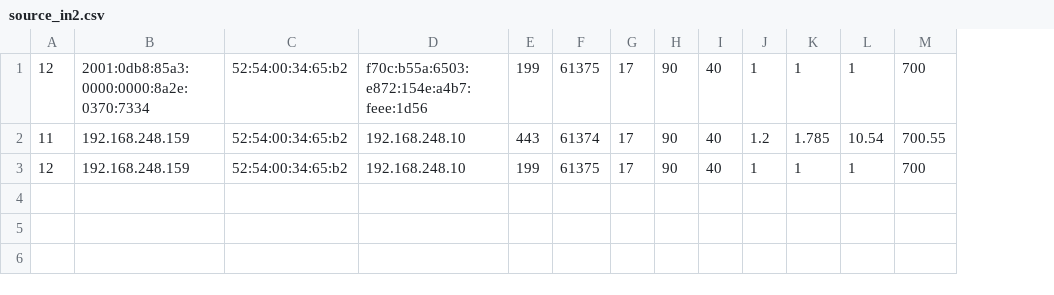
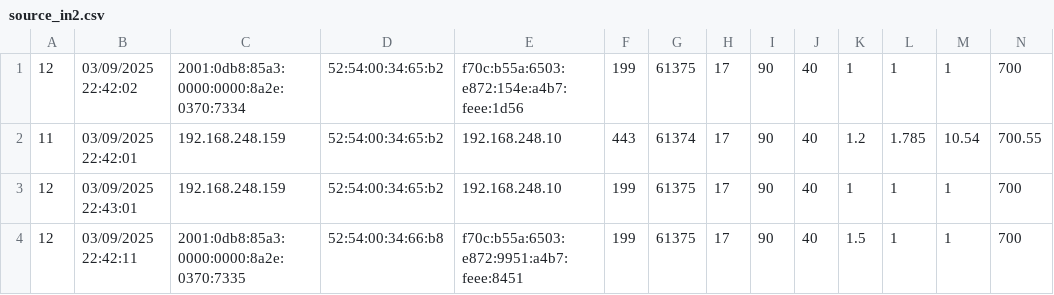
Before and after one commit to omeshF/NeT2I, a CSV file: source_in2.csv, drawn as a sheet; only a part is shown; rows hold the shown columns only; the diff names each change by its address in the sheet, - before the commit and + after, or states it on an @@ line.

```diff
--- a/source_in2.csv
+++ b/source_in2.csv
+column B, rows 1-3: 03/09/2025 22:42:02 | 03/09/2025 22:42:01 | 03/09/2025 22:43:01
+row 4: 12 | 03/09/2025 22:42:11 | 2001:0db8:85a3:0000:0000:8a2e:0370:7335 | 52:54:00:34:66:b8 | f70c:b55a:6503:e872:9951:a4b7:feee:8451 | 199 | 61375 | 17 | 90 | 40 | 1.5 | 1 | 1 | 700
```
Also changed, not shown: 2 other files.
